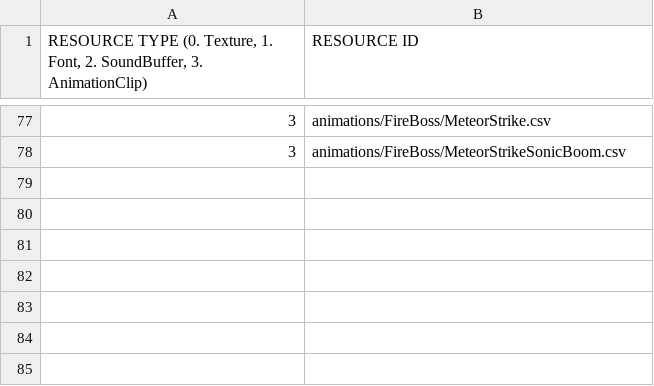
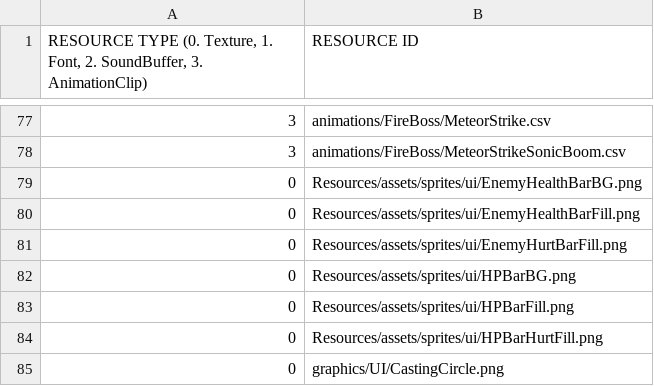
Before and after one commit to jack376/wol_project, a CSV file: sfml-wizard-of-legend-bin/scripts/default_resource_list_park.csv, drawn as a sheet; only a part is shown, gaps mark what is left out; the diff names each change by its address in the sheet, - before the commit and + after, or states it on an @@ line.

Commit message:
FireBoss 알파 버전 + HPBarUI

```diff
--- a/sfml-wizard-of-legend-bin/scripts/default_resource_list_park.csv
+++ b/sfml-wizard-of-legend-bin/scripts/default_resource_list_park.csv
+row 79: 0 | Resources/assets/sprites/ui/EnemyHealthBarBG.png
+row 80: 0 | Resources/assets/sprites/ui/EnemyHealthBarFill.png
+row 81: 0 | Resources/assets/sprites/ui/EnemyHurtBarFill.png
+row 82: 0 | Resources/assets/sprites/ui/HPBarBG.png
+row 83: 0 | Resources/assets/sprites/ui/HPBarFill.png
+row 84: 0 | Resources/assets/sprites/ui/HPBarHurtFill.png
+row 85: 0 | graphics/UI/CastingCircle.png
```
Also changed, not shown: 14 other files.
